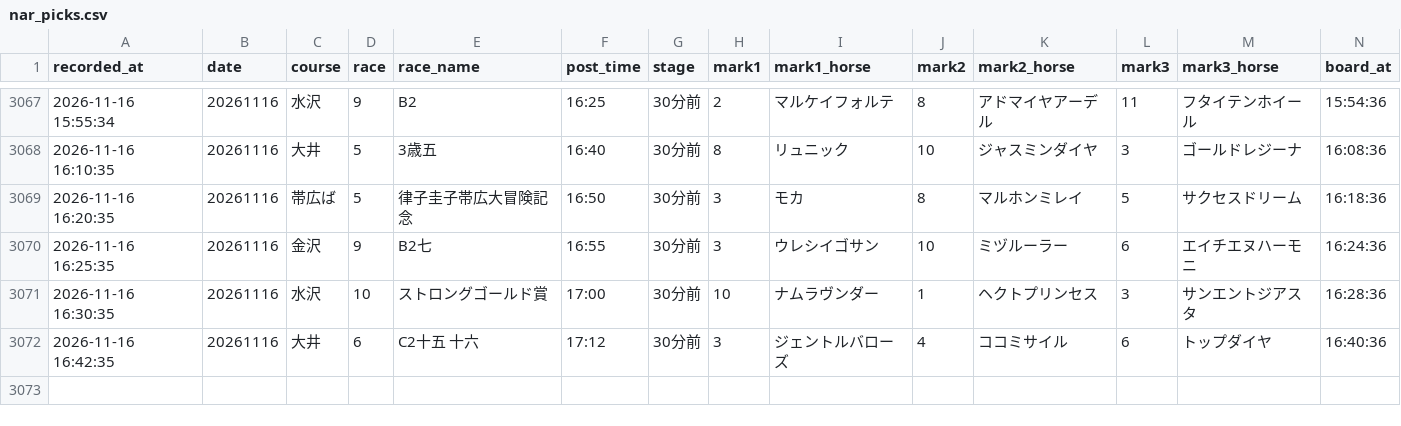
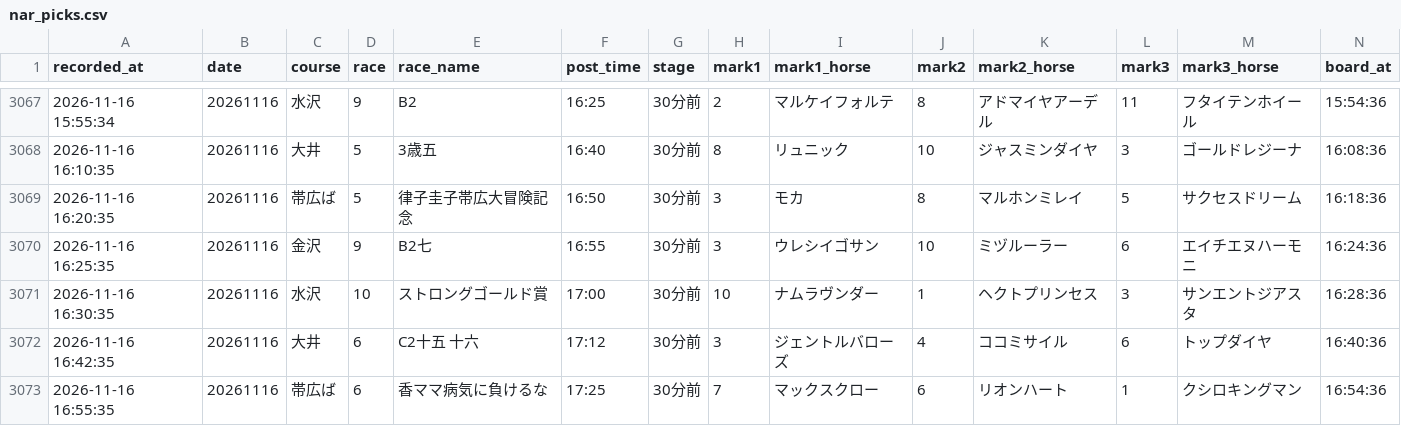
Before and after one commit to mtezoro-hash/keiba-picks, a CSV file: nar_picks.csv, drawn as a sheet; only a part is shown, gaps mark what is left out; rows hold the shown columns only; the diff names each change by its address in the sheet, - before the commit and + after, or states it on an @@ line.

Commit message:
地方の記録 nar_picks.csv 20261116

```diff
--- a/nar_picks.csv
+++ b/nar_picks.csv
+row 3073: 2026-11-16 16:55:35 | 20261116 | 帯広ば | 6 | 香ママ病気に負けるな | 17:25 | 30分前 | 7 | マックスクロー | 6 | リオンハート | 1 | クシロキングマン | 16:54:36
```
